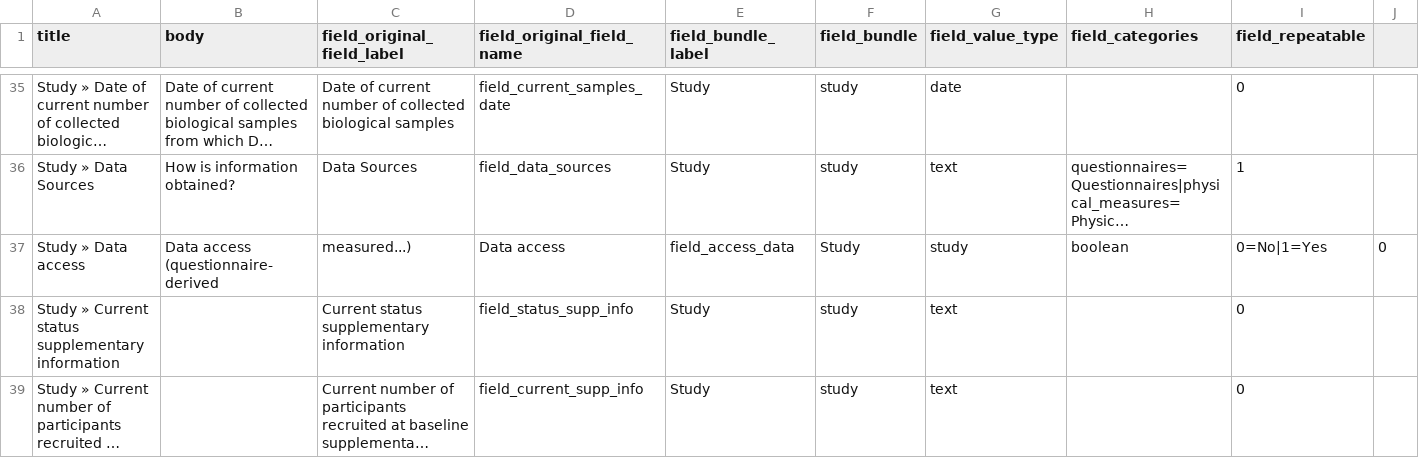
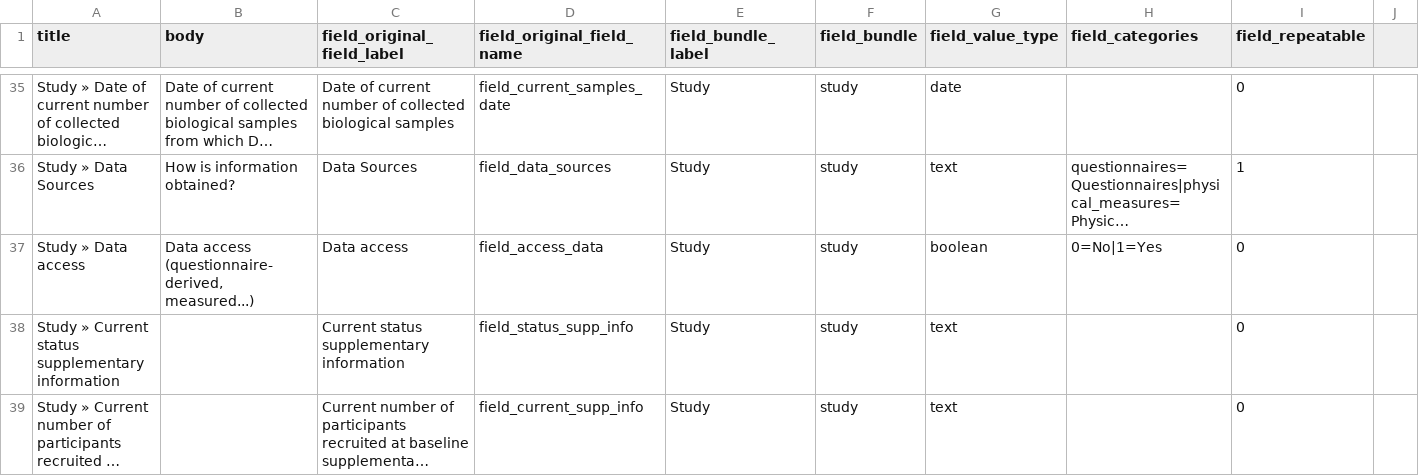
Before and after one commit to obiba/mica, a CSV file: src/main/drupal/profiles/mica_standard/data/field_description_import.csv, drawn as a sheet; only a part is shown, gaps mark what is left out; long unchanged cells end in …; the diff names each change by its address in the sheet, - before the commit and + after, or states it on an @@ line.

Commit message:
Add facets to field description search page

```diff
--- a/src/main/drupal/profiles/mica_standard/data/field_description_import.csv
+++ b/src/main/drupal/profiles/mica_standard/data/field_description_import.csv
-B37 (body): Data access (questionnaire-derived
+B37 (body): Data access (questionnaire-derived, measured...)
-C37 (field_original_field_label): measured...)
+C37 (field_original_field_label): Data access
-D37 (field_original_field_name): Data access
+D37 (field_original_field_name): field_access_data
-E37 (field_bundle_label): field_access_data
+E37 (field_bundle_label): Study
-F37 (field_bundle): Study
+F37 (field_bundle): study
-G37 (field_value_type): study
+G37 (field_value_type): boolean
-H37 (field_categories): boolean
+H37 (field_categories): 0=No|1=Yes
-I37 (field_repeatable): 0=No|1=Yes
+I37 (field_repeatable): 0
-J37: 0
+J37: (empty)
```
Also changed, not shown: 6 other files.
